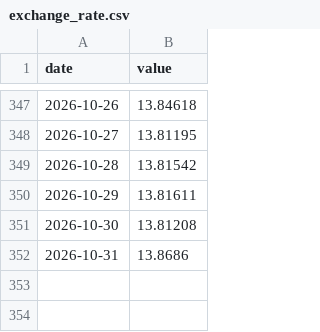
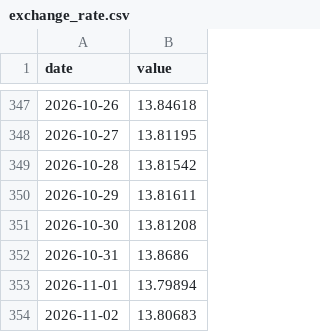
Before and after one commit to AndreSebako/botswana-macro-dashboard, a CSV file: data/raw/botswana/exchange_rate.csv, drawn as a sheet; only a part is shown, gaps mark what is left out.

```diff
--- a/data/raw/botswana/exchange_rate.csv
+++ b/data/raw/botswana/exchange_rate.csv
@@ -352 +352,3 @@ date,value
 2026-10-31,13.8686
+2026-11-01,13.79894
+2026-11-02,13.80683
```
Also changed, not shown: 2 other files.
